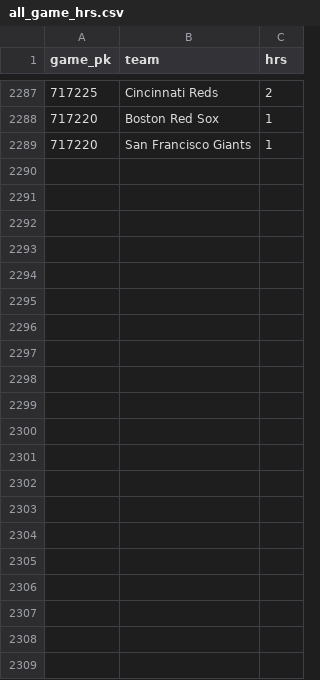
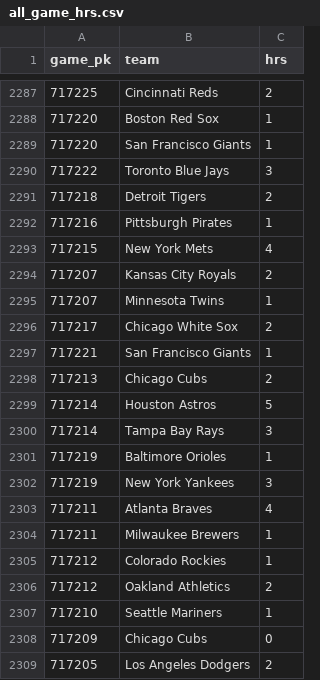
Before and after one commit to chadallison/mlb_cpr, a CSV file: all_game_hrs.csv, drawn as a sheet; only a part is shown, gaps mark what is left out; the diff names each change by its address in the sheet, - before the commit and + after, or states it on an @@ line.

```diff
--- a/all_game_hrs.csv
+++ b/all_game_hrs.csv
+row 2290: 717222 | Toronto Blue Jays | 3
+row 2291: 717218 | Detroit Tigers | 2
+row 2292: 717216 | Pittsburgh Pirates | 1
+row 2293: 717215 | New York Mets | 4
+row 2294: 717207 | Kansas City Royals | 2
+row 2295: 717207 | Minnesota Twins | 1
+row 2296: 717217 | Chicago White Sox | 2
+row 2297: 717221 | San Francisco Giants | 1
+row 2298: 717213 | Chicago Cubs | 2
+row 2299: 717214 | Houston Astros | 5
+row 2300: 717214 | Tampa Bay Rays | 3
+row 2301: 717219 | Baltimore Orioles | 1
+row 2302: 717219 | New York Yankees | 3
+row 2303: 717211 | Atlanta Braves | 4
+row 2304: 717211 | Milwaukee Brewers | 1
+row 2305: 717212 | Colorado Rockies | 1
+row 2306: 717212 | Oakland Athletics | 2
+row 2307: 717210 | Seattle Mariners | 1
+row 2308: 717209 | Chicago Cubs | 0
+row 2309: 717205 | Los Angeles Dodgers | 2
```
Also changed, not shown: all_game_ks.csv, all_game_pks.csv, 28 other files.
